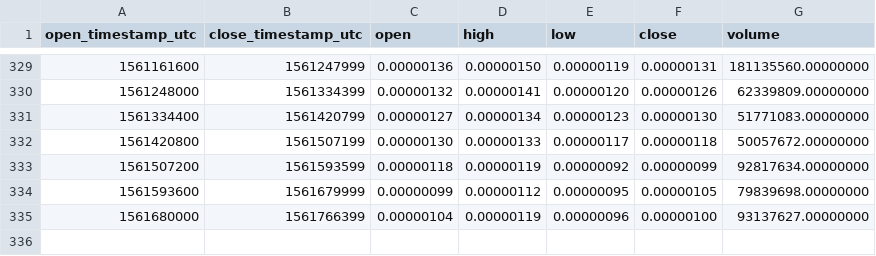
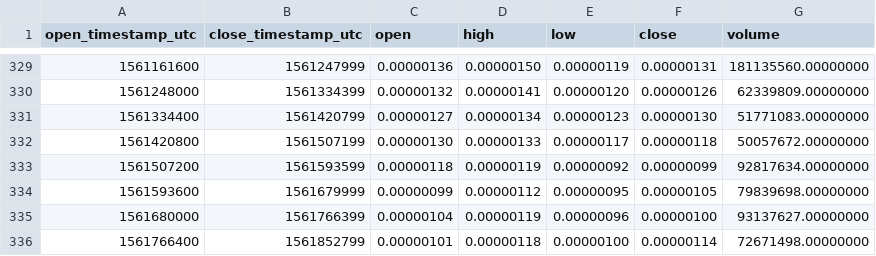
Before and after one commit to cryptobigbro/binance-DOCKBTC, a CSV file: binance-DOCKBTC-1d.csv, drawn as a sheet; only a part is shown, gaps mark what is left out.

```diff
--- a/binance-DOCKBTC-1d.csv
+++ b/binance-DOCKBTC-1d.csv
@@ -335 +335,2 @@ open_timestamp_utc,close_timestamp_utc,open,high,low,close,volume
 1561680000,1561766399,0.00000104,0.00000119,0.00000096,0.00000100,93137627.00000000
+1561766400,1561852799,0.00000101,0.00000118,0.00000100,0.00000114,72671498.00000000
```
Also changed, not shown: binance-DOCKBTC-1h.csv.
